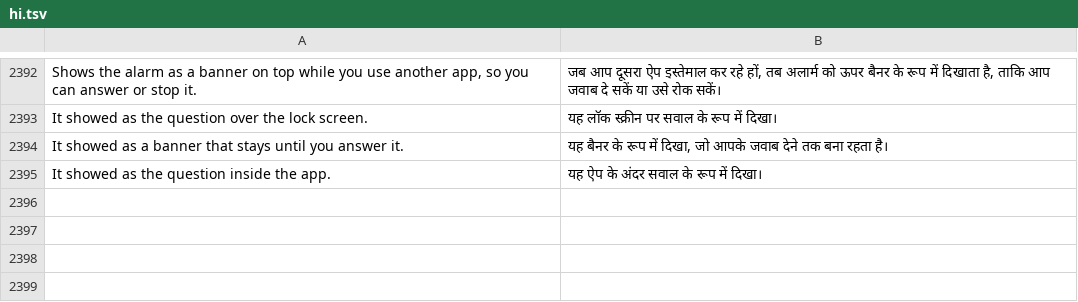
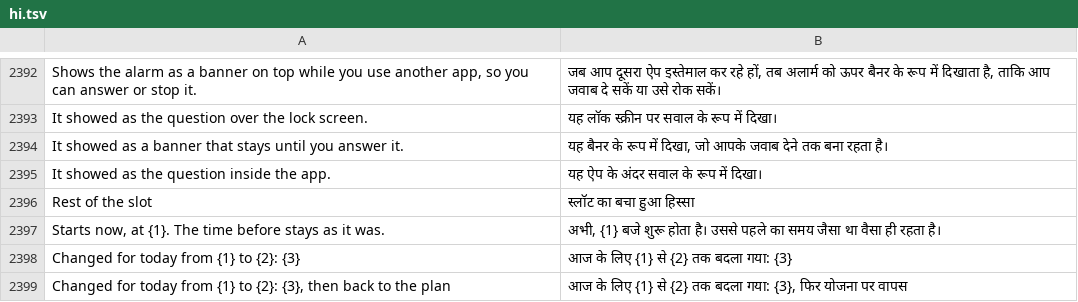
Before and after one commit to codeavirata/Dinacharya-Launcher, a TSV file: app/src/main/assets/lang/hi.tsv, drawn as a sheet; only a part is shown, gaps mark what is left out.

```diff
--- a/app/src/main/assets/lang/hi.tsv
+++ b/app/src/main/assets/lang/hi.tsv
@@ -2395 +2395,5 @@ It showed as a banner that stays until you answer it.	यह बैनर के
 It showed as the question inside the app.	यह ऐप के अंदर सवाल के रूप में दिखा।
+Rest of the slot	स्लॉट का बचा हुआ हिस्सा
+Starts now, at {1}. The time before stays as it was.	अभी, {1} बजे शुरू होता है। उससे पहले का समय जैसा था वैसा ही रहता है।
+Changed for today from {1} to {2}: {3}	आज के लिए {1} से {2} तक बदला गया: {3}
+Changed for today from {1} to {2}: {3}, then back to the plan	आज के लिए {1} से {2} तक बदला गया: {3}, फिर योजना पर वापस
```
Also changed, not shown: app/src/main/assets/lang/bn.tsv, app/src/main/assets/lang/gu.tsv, 15 other files.
